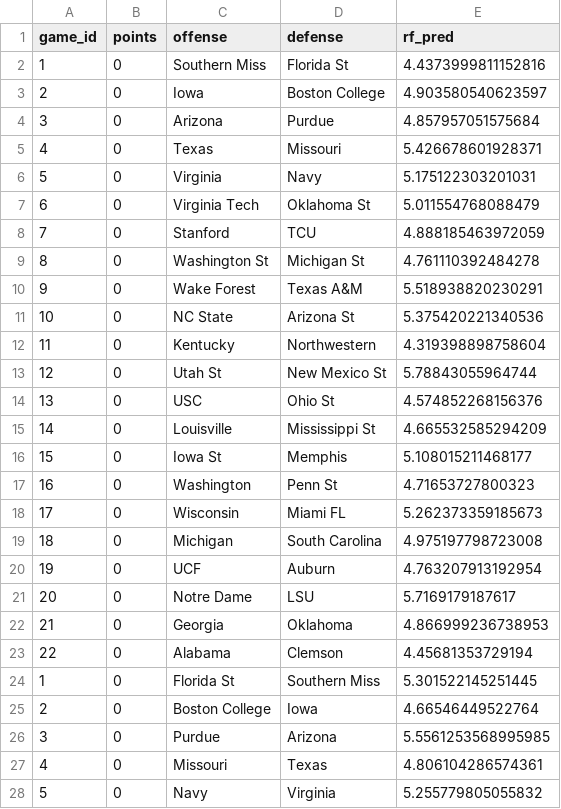
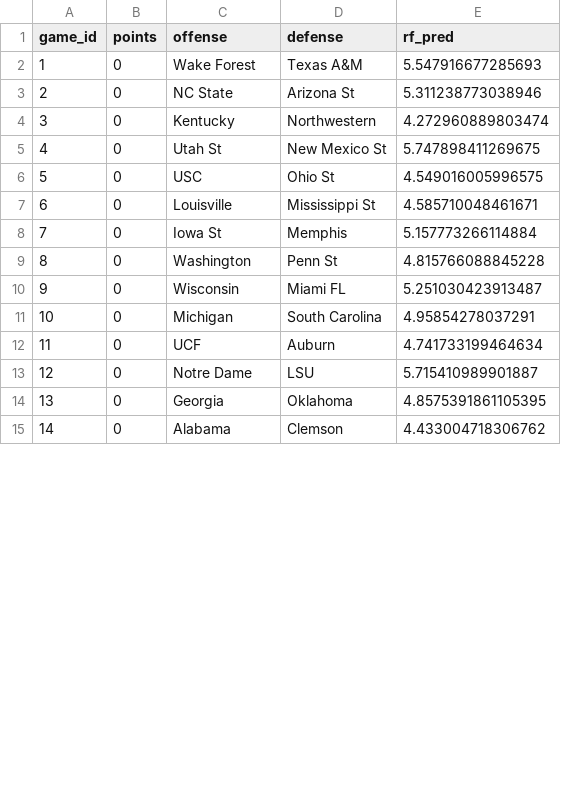
Before and after one commit to Engy-22/cfb-3, a CSV file: data/pred.csv, drawn as a sheet; only a part is shown; removed rows and columns are numbered as before the commit, all else as after; the diff covers the shown part only; the diff names each change by its address in the sheet, - before the commit and + after, or states it on an @@ line.

```diff
--- a/data/pred.csv
+++ b/data/pred.csv
-row 2: 1 | 0 | Southern Miss | Florida St | 4.4373999811152816
-row 3: 2 | 0 | Iowa | Boston College | 4.903580540623597
-row 4: 3 | 0 | Arizona | Purdue | 4.857957051575684
-row 5: 4 | 0 | Texas | Missouri | 5.426678601928371
-row 6: 5 | 0 | Virginia | Navy | 5.175122303201031
-row 7: 6 | 0 | Virginia Tech | Oklahoma St | 5.011554768088479
-row 8: 7 | 0 | Stanford | TCU | 4.888185463972059
-row 9: 8 | 0 | Washington St | Michigan St | 4.761110392484278
@@ column A (game_id) renumbered from row 2 down @@
-E2 (rf_pred): 5.518938820230291
+E2 (rf_pred): 5.547916677285693
-E3 (rf_pred): 5.375420221340536
+E3 (rf_pred): 5.311238773038946
-E4 (rf_pred): 4.319398898758604
+E4 (rf_pred): 4.272960889803474
-E5 (rf_pred): 5.78843055964744
+E5 (rf_pred): 5.747898411269675
-E6 (rf_pred): 4.574852268156376
+E6 (rf_pred): 4.549016005996575
-E7 (rf_pred): 4.665532585294209
+E7 (rf_pred): 4.585710048461671
-E8 (rf_pred): 5.108015211468177
+E8 (rf_pred): 5.157773266114884
-E9 (rf_pred): 4.71653727800323
+E9 (rf_pred): 4.815766088845228
-E10 (rf_pred): 5.262373359185673
+E10 (rf_pred): 5.251030423913487
-E11 (rf_pred): 4.975197798723008
+E11 (rf_pred): 4.95854278037291
-E12 (rf_pred): 4.763207913192954
+E12 (rf_pred): 4.741733199464634
-E13 (rf_pred): 5.7169179187617
+E13 (rf_pred): 5.715410989901887
-E14 (rf_pred): 4.866999236738953
+E14 (rf_pred): 4.8575391861105395
-E15 (rf_pred): 4.45681353729194
+E15 (rf_pred): 4.433004718306762
-row 24: 1 | 0 | Florida St | Southern Miss | 5.301522145251445
-row 25: 2 | 0 | Boston College | Iowa | 4.66546449522764
-row 26: 3 | 0 | Purdue | Arizona | 5.5561253568995985
-row 27: 4 | 0 | Missouri | Texas | 4.806104286574361
-row 28: 5 | 0 | Navy | Virginia | 5.255779805055832
```
Also changed, not shown: 3 removed rows and 14 edited cells elsewhere in this file, data/fit.csv, 4 other files.
